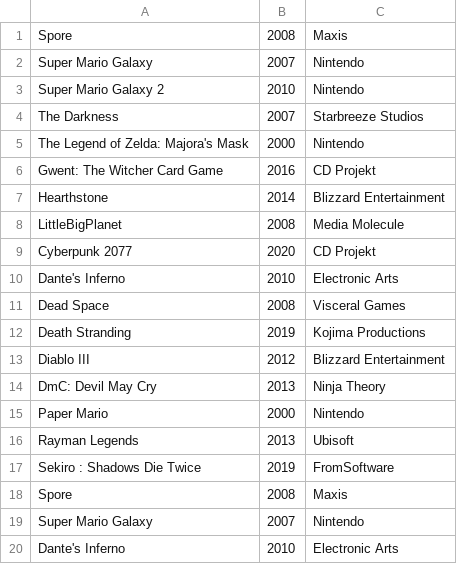
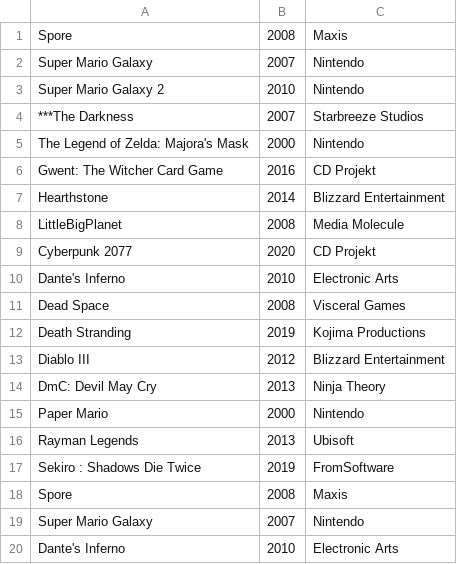
Before and after one commit to nluizsoliveira/alg1, a CSV file: circular doubly linked list/4.csv, drawn as a sheet.

```diff
--- a/circular doubly linked list/4.csv
+++ b/circular doubly linked list/4.csv
@@ -3,3 +3,3 @@ Super Mario Galaxy;2007;Nintendo
 Super Mario Galaxy 2;2010;Nintendo
-The Darkness;2007;Starbreeze Studios
+***The Darkness;2007;Starbreeze Studios
 The Legend of Zelda: Majora's Mask;2000;Nintendo
```
Also changed, not shown: circular doubly linked list/1.csv, circular doubly linked list/2.csv, 2 other files.
